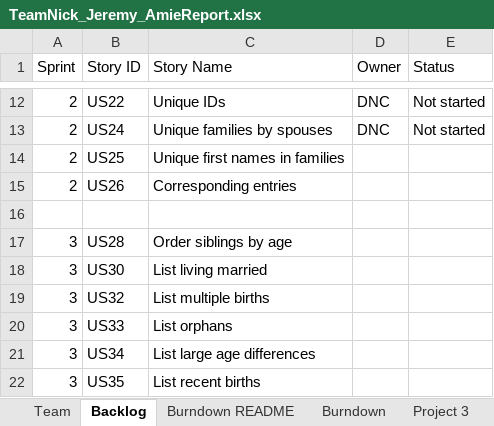
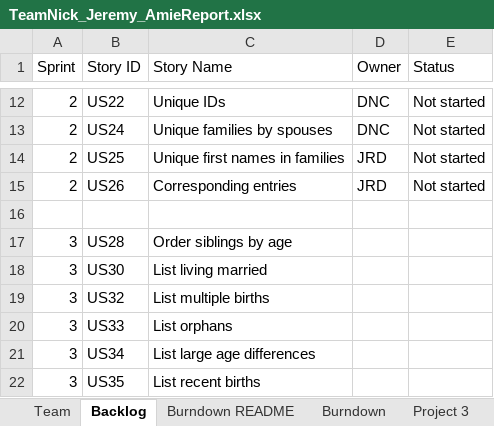
Before and after one commit to dcohron/AgileMethods, an Excel workbook: TeamNick_Jeremy_AmieReport.xlsx, sheet Backlog, drawn as a sheet; only a part is shown, gaps mark what is left out; values as stored, in another font and other column widths than the file's, no borders; the diff names each change by its address in the sheet, - before the commit and + after, or states it on an @@ line.

```diff
--- a/TeamNick_Jeremy_AmieReport.xlsx (sheet Backlog)
+++ b/TeamNick_Jeremy_AmieReport.xlsx (sheet Backlog)
-D14:D15 (Owner): (empty)
+D14:D15 (Owner): JRD
-E14:E15 (Status): (empty)
+E14:E15 (Status): Not started
```
Also changed, not shown: sheet Sprint2, sheet Sprint1, formulas that keep their value, charts or pictures, 3 other files.
